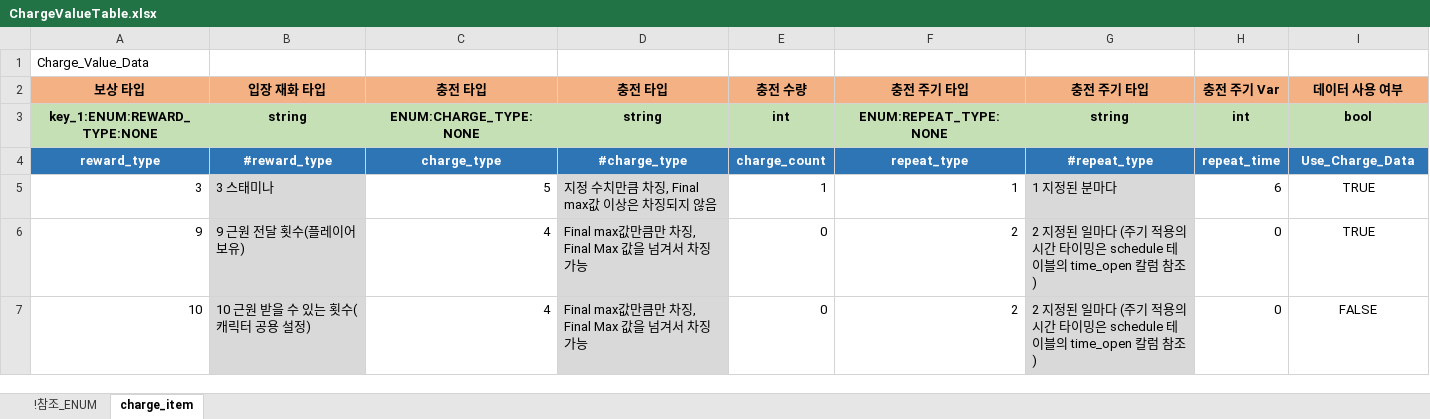
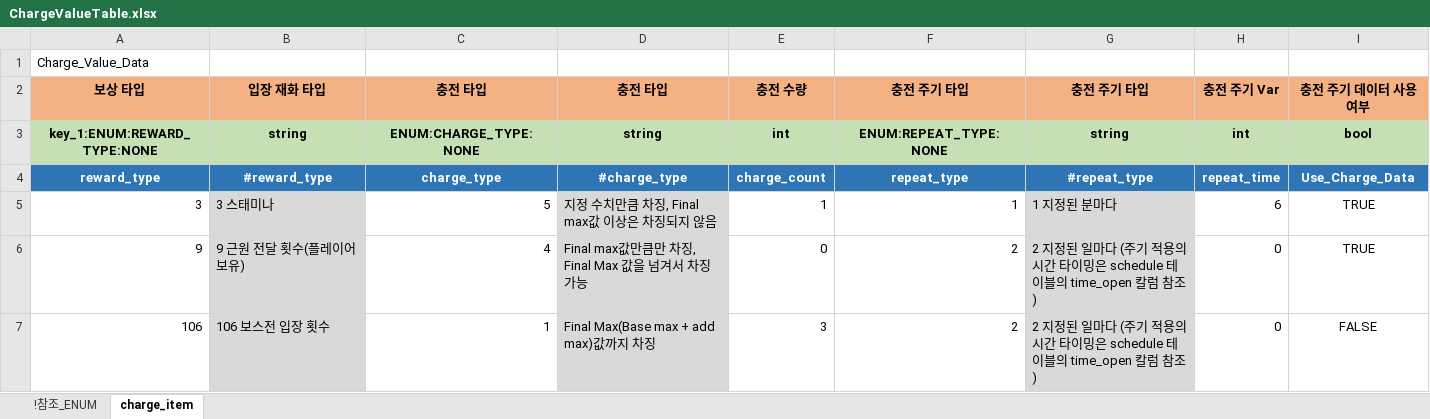
Before and after one commit to shanash/ZeroOne, an Excel workbook: Android/ExcelData/ChargeValueTable.xlsx, sheet charge_item, drawn as a sheet; values as stored, in another font and other column widths than the file's, no borders; removed rows and columns are numbered as before the commit, all else as after; the diff names each change by its address in the sheet, - before the commit and + after, or states it on an @@ line.

```diff
--- a/Android/ExcelData/ChargeValueTable.xlsx (sheet charge_item)
+++ b/Android/ExcelData/ChargeValueTable.xlsx (sheet charge_item)
-I2: 데이터 사용 여부
+I2: 충전 주기 데이터 사용 여부
-row 7: 10 | 10 근원 받을 수 있는 횟수(캐릭터 공용 설정) | 4 | Final max값만큼만 차징, Final Max 값을 넘겨서 차징 가능 | 0 | 2 | 2 지정된 일마다 (주기 적용의 시간 타이밍은 schedule 테이블의 time_open 칼럼 참조) | 0 | FALSE
+row 7: 106 | 106 보스전 입장 횟수 | 1 | Final Max(Base max + add max)값까지 차징 | 3 | 2 | 2 지정된 일마다 (주기 적용의 시간 타이밍은 schedule 테이블의 time_open 칼럼 참조) | 0 | FALSE
```
Also changed, not shown: sheet !참조_ENUM, Android/ExcelData/Enums_01.xlsx, 1 other file.
